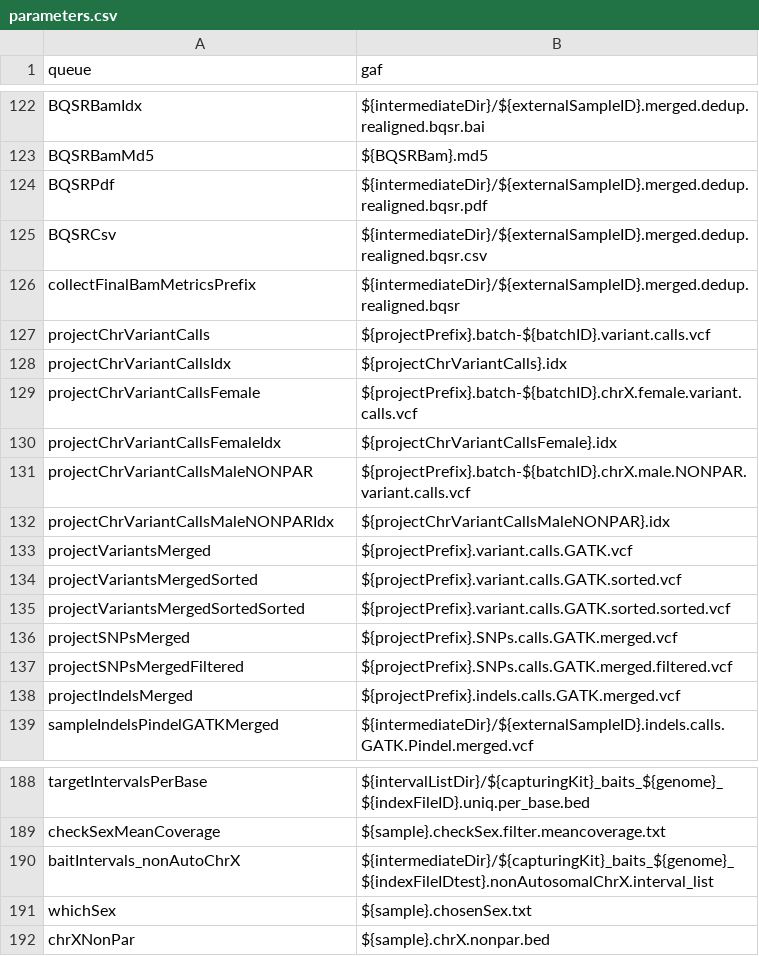
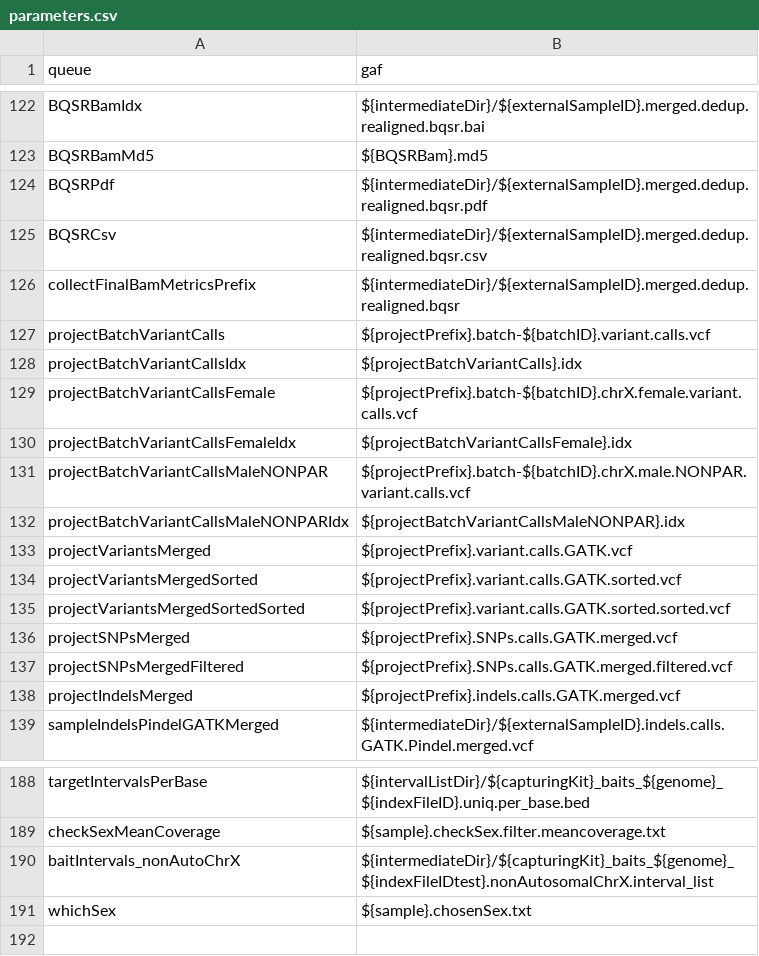
Before and after one commit to molgenis/molgenis-pipelines, a CSV file: compute5/NGS_DNA-2.1.1/parameters.csv, drawn as a sheet; only a part is shown, gaps mark what is left out.

```diff
--- a/compute5/NGS_DNA-2.1.1/parameters.csv
+++ b/compute5/NGS_DNA-2.1.1/parameters.csv
@@ -126,8 +126,8 @@ BQSRCsv,${intermediateDir}/${externalSampleID}.merged.dedup.realigned.bqsr.csv
 collectFinalBamMetricsPrefix,${intermediateDir}/${externalSampleID}.merged.dedup.realigned.bqsr
-projectChrVariantCalls,${projectPrefix}.batch-${batchID}.variant.calls.vcf
-projectChrVariantCallsIdx,${projectChrVariantCalls}.idx
-projectChrVariantCallsFemale,${projectPrefix}.batch-${batchID}.chrX.female.variant.calls.vcf
-projectChrVariantCallsFemaleIdx,${projectChrVariantCallsFemale}.idx
-projectChrVariantCallsMaleNONPAR,${projectPrefix}.batch-${batchID}.chrX.male.NONPAR.variant.calls.vcf
-projectChrVariantCallsMaleNONPARIdx,${projectChrVariantCallsMaleNONPAR}.idx
+projectBatchVariantCalls,${projectPrefix}.batch-${batchID}.variant.calls.vcf
+projectBatchVariantCallsIdx,${projectBatchVariantCalls}.idx
+projectBatchVariantCallsFemale,${projectPrefix}.batch-${batchID}.chrX.female.variant.calls.vcf
+projectBatchVariantCallsFemaleIdx,${projectBatchVariantCallsFemale}.idx
+projectBatchVariantCallsMaleNONPAR,${projectPrefix}.batch-${batchID}.chrX.male.NONPAR.variant.calls.vcf
+projectBatchVariantCallsMaleNONPARIdx,${projectBatchVariantCallsMaleNONPAR}.idx
 projectVariantsMerged,${projectPrefix}.variant.calls.GATK.vcf
@@ -191,2 +191 @@ baitIntervals_nonAutoChrX,${intermediateDir}/${capturingKit}_baits_${genome}_${i
 whichSex,${sample}.chosenSex.txt
-chrXNonPar,${sample}.chrX.nonpar.bed
```
Also changed, not shown: 3 other files.
